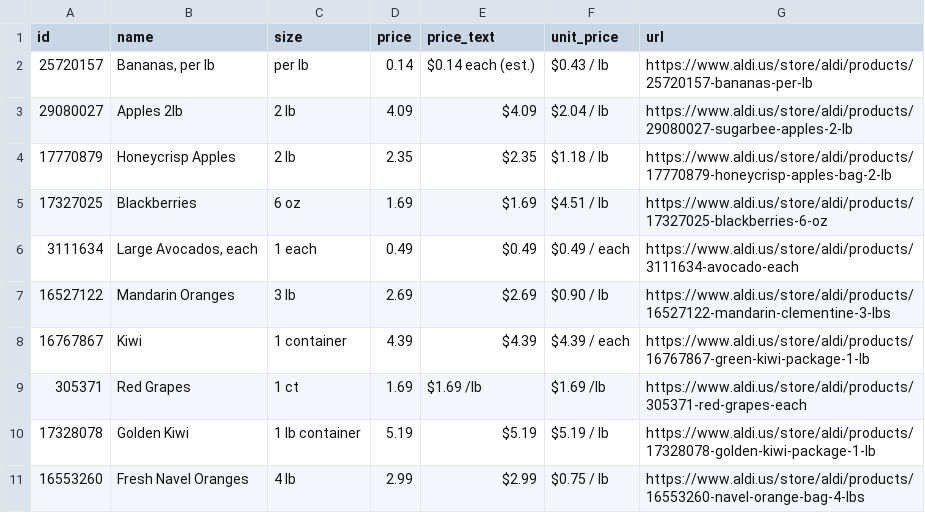
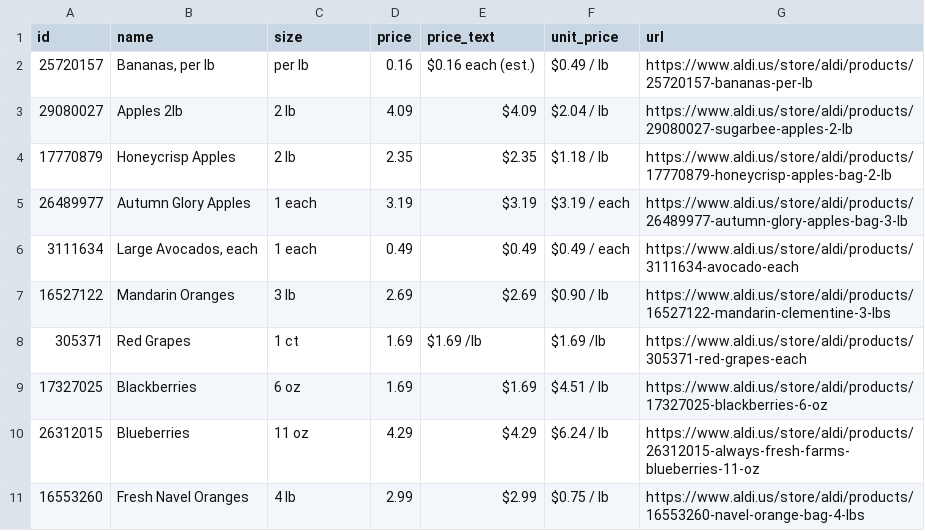
Before and after one commit to Yitz42/groceries-, a CSV file: aldi-produce.csv, drawn as a sheet.

```diff
--- a/aldi-produce.csv
+++ b/aldi-produce.csv
@@ -1,11 +1,11 @@
 id,name,size,price,price_text,unit_price,url
-25720157,"Bananas, per lb",per lb,0.14,$0.14 each (est.),$0.43 / lb,https://www.aldi.us/store/aldi/products/25720157-bananas-per-lb
+25720157,"Bananas, per lb",per lb,0.16,$0.16 each (est.),$0.49 / lb,https://www.aldi.us/store/aldi/products/25720157-bananas-per-lb
 29080027,Apples 2lb,2 lb,4.09,$4.09,$2.04 / lb,https://www.aldi.us/store/aldi/products/29080027-sugarbee-apples-2-lb
 17770879,Honeycrisp Apples,2 lb,2.35,$2.35,$1.18 / lb,https://www.aldi.us/store/aldi/products/17770879-honeycrisp-apples-bag-2-lb
-17327025,Blackberries,6 oz,1.69,$1.69,$4.51 / lb,https://www.aldi.us/store/aldi/products/17327025-blackberries-6-oz
+26489977,Autumn Glory Apples,1 each,3.19,$3.19,$3.19 / each,https://www.aldi.us/store/aldi/products/26489977-autumn-glory-apples-bag-3-lb
 3111634,"Large Avocados, each",1 each,0.49,$0.49,$0.49 / each,https://www.aldi.us/store/aldi/products/3111634-avocado-each
 16527122,Mandarin Oranges,3 lb,2.69,$2.69,$0.90 / lb,https://www.aldi.us/store/aldi/products/16527122-mandarin-clementine-3-lbs
-16767867,Kiwi,1 container,4.39,$4.39,$4.39 / each,https://www.aldi.us/store/aldi/products/16767867-green-kiwi-package-1-lb
 305371,Red Grapes,1 ct,1.69,$1.69 /lb,$1.69 /lb,https://www.aldi.us/store/aldi/products/305371-red-grapes-each
-17328078,Golden Kiwi,1 lb container,5.19,$5.19,$5.19 / lb,https://www.aldi.us/store/aldi/products/17328078-golden-kiwi-package-1-lb
+17327025,Blackberries,6 oz,1.69,$1.69,$4.51 / lb,https://www.aldi.us/store/aldi/products/17327025-blackberries-6-oz
+26312015,Blueberries,11 oz,4.29,$4.29,$6.24 / lb,https://www.aldi.us/store/aldi/products/26312015-always-fresh-farms-blueberries-11-oz
 16553260,Fresh Navel Oranges,4 lb,2.99,$2.99,$0.75 / lb,https://www.aldi.us/store/aldi/products/16553260-navel-orange-bag-4-lbs
```
Also changed, not shown: 2 other files.
